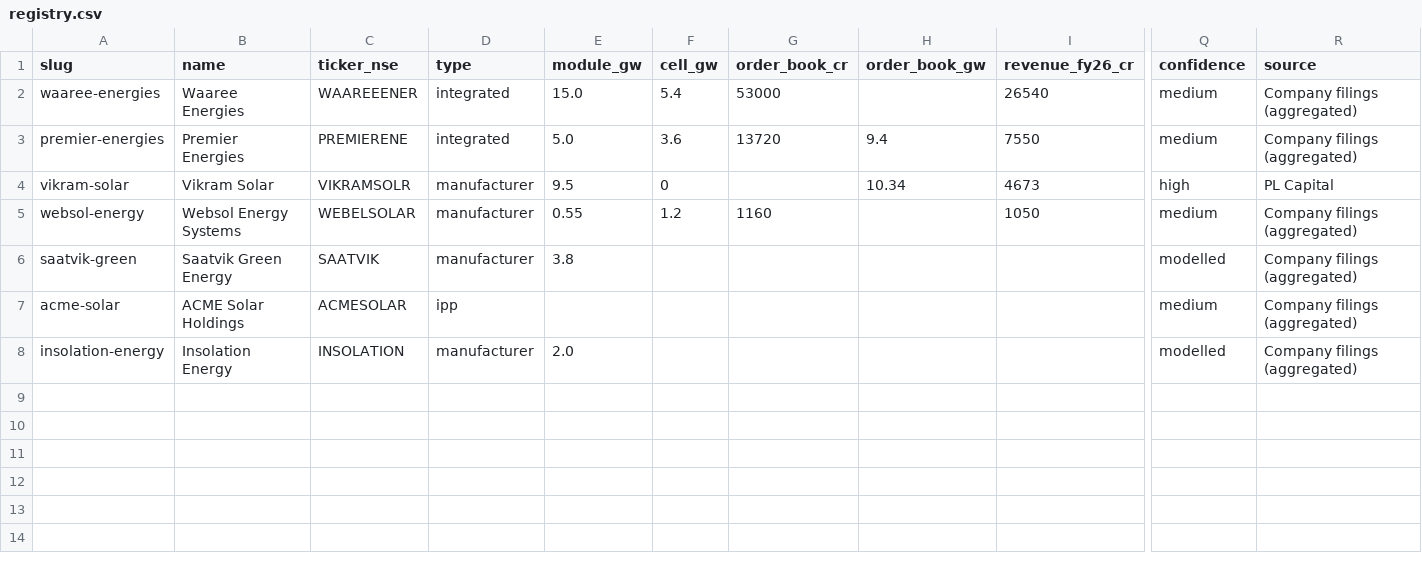
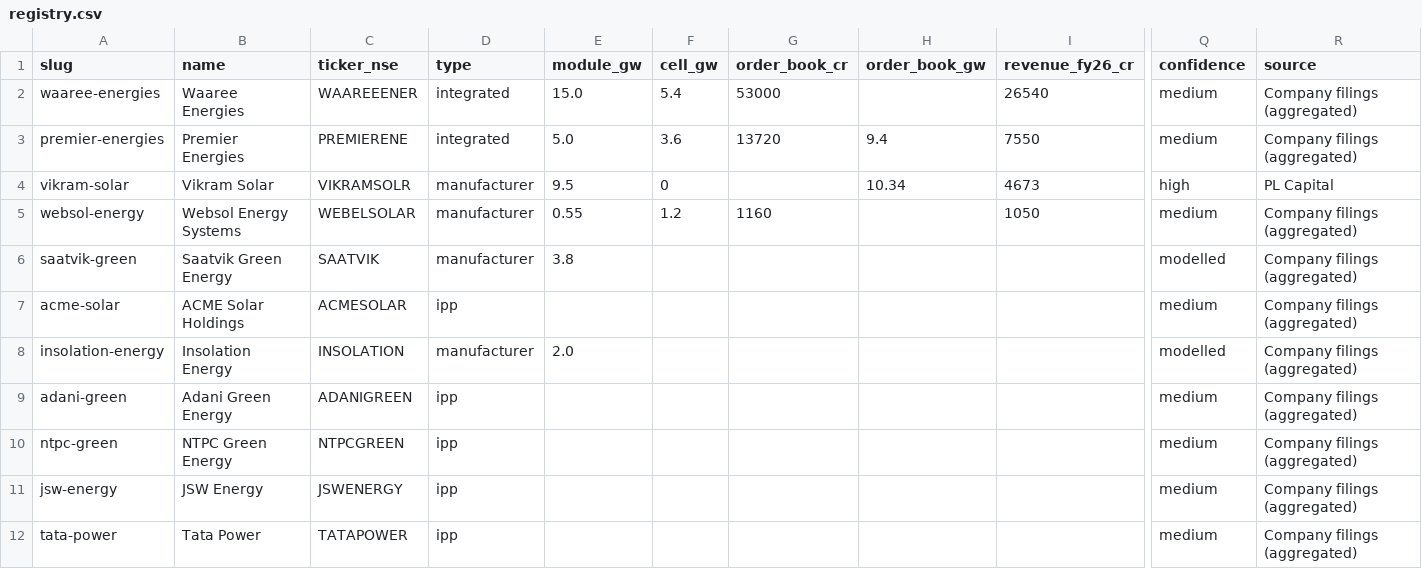
Before and after one commit to techmuns/Solardash, a CSV file: manual-data/companies/registry.csv, drawn as a sheet; only a part is shown, gaps mark what is left out; rows hold the shown columns only; the diff names each change by its address in the sheet, - before the commit and + after, or states it on an @@ line.

```diff
--- a/manual-data/companies/registry.csv
+++ b/manual-data/companies/registry.csv
+row 9: adani-green | Adani Green Energy | ADANIGREEN | ipp |  |  |  |  |  | medium | Company filings (aggregated)
+row 10: ntpc-green | NTPC Green Energy | NTPCGREEN | ipp |  |  |  |  |  | medium | Company filings (aggregated)
+row 11: jsw-energy | JSW Energy | JSWENERGY | ipp |  |  |  |  |  | medium | Company filings (aggregated)
+row 12: tata-power | Tata Power | TATAPOWER | ipp |  |  |  |  |  | medium | Company filings (aggregated)
```
Also changed, not shown: 7 other files.
